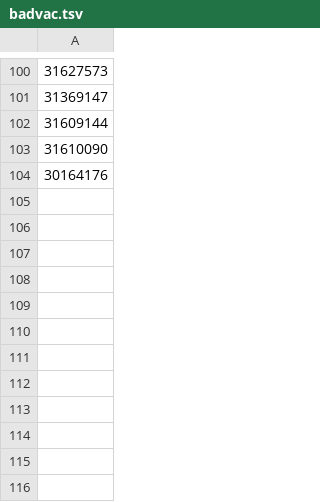
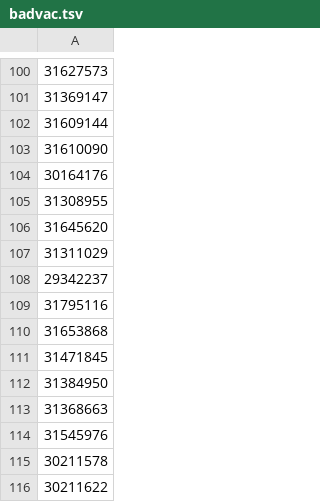
Before and after one commit to dnstepanov/hhparser, a TSV file: badvac.tsv, drawn as a sheet; only a part is shown, gaps mark what is left out.

```diff
--- a/badvac.tsv
+++ b/badvac.tsv
@@ -104 +104,13 @@
 30164176
+31308955
+31645620
+31311029
+29342237
+31795116
+31653868
+31471845
+31384950
+31368663
+31545976
+30211578
+30211622
```
Also changed, not shown: 4 other files.
